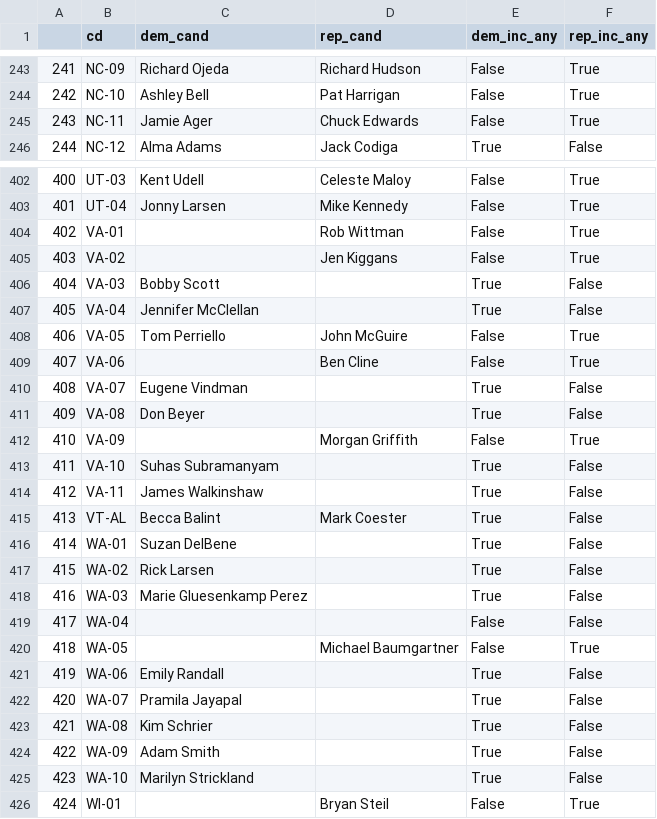
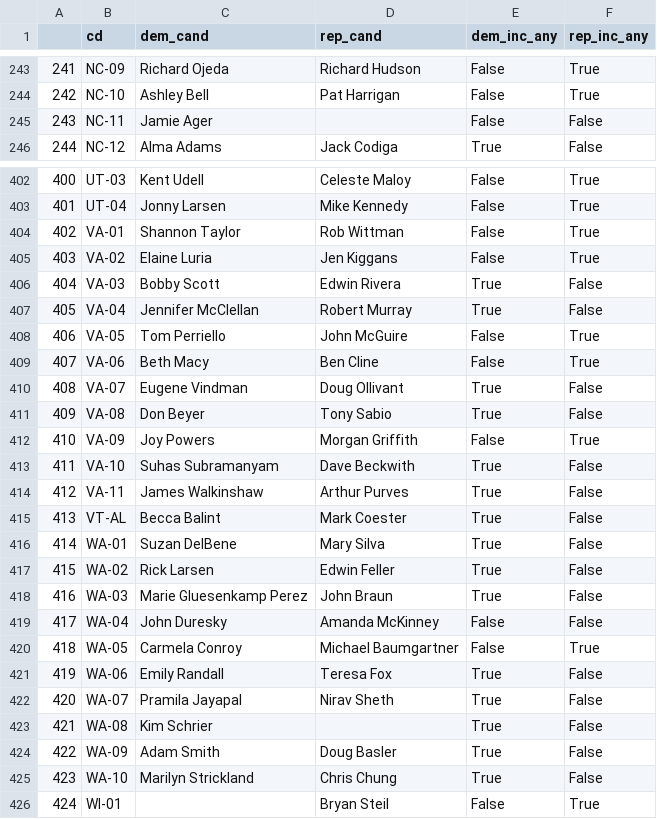
Before and after one commit to Hackquantumcpp/snoutcounter-midterms-2026-model, a CSV file: 2026_data/2026_midterms_candidateinfo.csv, drawn as a sheet; only a part is shown, gaps mark what is left out; the diff covers the shown part only.

```diff
--- a/2026_data/2026_midterms_candidateinfo.csv
+++ b/2026_data/2026_midterms_candidateinfo.csv
@@ -244,3 +244,3 @@
 242,NC-10,Ashley Bell,Pat Harrigan,False,True
-243,NC-11,Jamie Ager,Chuck Edwards,False,True
+243,NC-11,Jamie Ager,,False,False
 244,NC-12,Alma Adams,Jack Codiga,True,False
@@ -403,24 +403,24 @@
 401,UT-04,Jonny Larsen,Mike Kennedy,False,True
-402,VA-01,,Rob Wittman,False,True
-403,VA-02,,Jen Kiggans,False,True
-404,VA-03,Bobby Scott,,True,False
-405,VA-04,Jennifer McClellan,,True,False
+402,VA-01,Shannon Taylor,Rob Wittman,False,True
+403,VA-02,Elaine Luria,Jen Kiggans,False,True
+404,VA-03,Bobby Scott,Edwin Rivera,True,False
+405,VA-04,Jennifer McClellan,Robert Murray,True,False
 406,VA-05,Tom Perriello,John McGuire,False,True
-407,VA-06,,Ben Cline,False,True
-408,VA-07,Eugene Vindman,,True,False
-409,VA-08,Don Beyer,,True,False
-410,VA-09,,Morgan Griffith,False,True
-411,VA-10,Suhas Subramanyam,,True,False
-412,VA-11,James Walkinshaw,,True,False
+407,VA-06,Beth Macy,Ben Cline,False,True
+408,VA-07,Eugene Vindman,Doug Ollivant,True,False
+409,VA-08,Don Beyer,Tony Sabio,True,False
+410,VA-09,Joy Powers,Morgan Griffith,False,True
+411,VA-10,Suhas Subramanyam,Dave Beckwith,True,False
+412,VA-11,James Walkinshaw,Arthur Purves,True,False
 413,VT-AL,Becca Balint,Mark Coester,True,False
-414,WA-01,Suzan DelBene,,True,False
-415,WA-02,Rick Larsen,,True,False
-416,WA-03,Marie Gluesenkamp Perez,,True,False
-417,WA-04,,,False,False
-418,WA-05,,Michael Baumgartner,False,True
-419,WA-06,Emily Randall,,True,False
-420,WA-07,Pramila Jayapal,,True,False
+414,WA-01,Suzan DelBene,Mary Silva,True,False
+415,WA-02,Rick Larsen,Edwin Feller,True,False
+416,WA-03,Marie Gluesenkamp Perez,John Braun,True,False
+417,WA-04,John Duresky,Amanda McKinney,False,False
+418,WA-05,Carmela Conroy,Michael Baumgartner,False,True
+419,WA-06,Emily Randall,Teresa Fox,True,False
+420,WA-07,Pramila Jayapal,Nirav Sheth,True,False
 421,WA-08,Kim Schrier,,True,False
-422,WA-09,Adam Smith,,True,False
-423,WA-10,Marilyn Strickland,,True,False
+422,WA-09,Adam Smith,Doug Basler,True,False
+423,WA-10,Marilyn Strickland,Chris Chung,True,False
 424,WI-01,,Bryan Steil,False,True
```
Also changed, not shown: 43 edited cells elsewhere in this file, prediction/house/transformed/house_polling_averages.csv, 16 other files.
